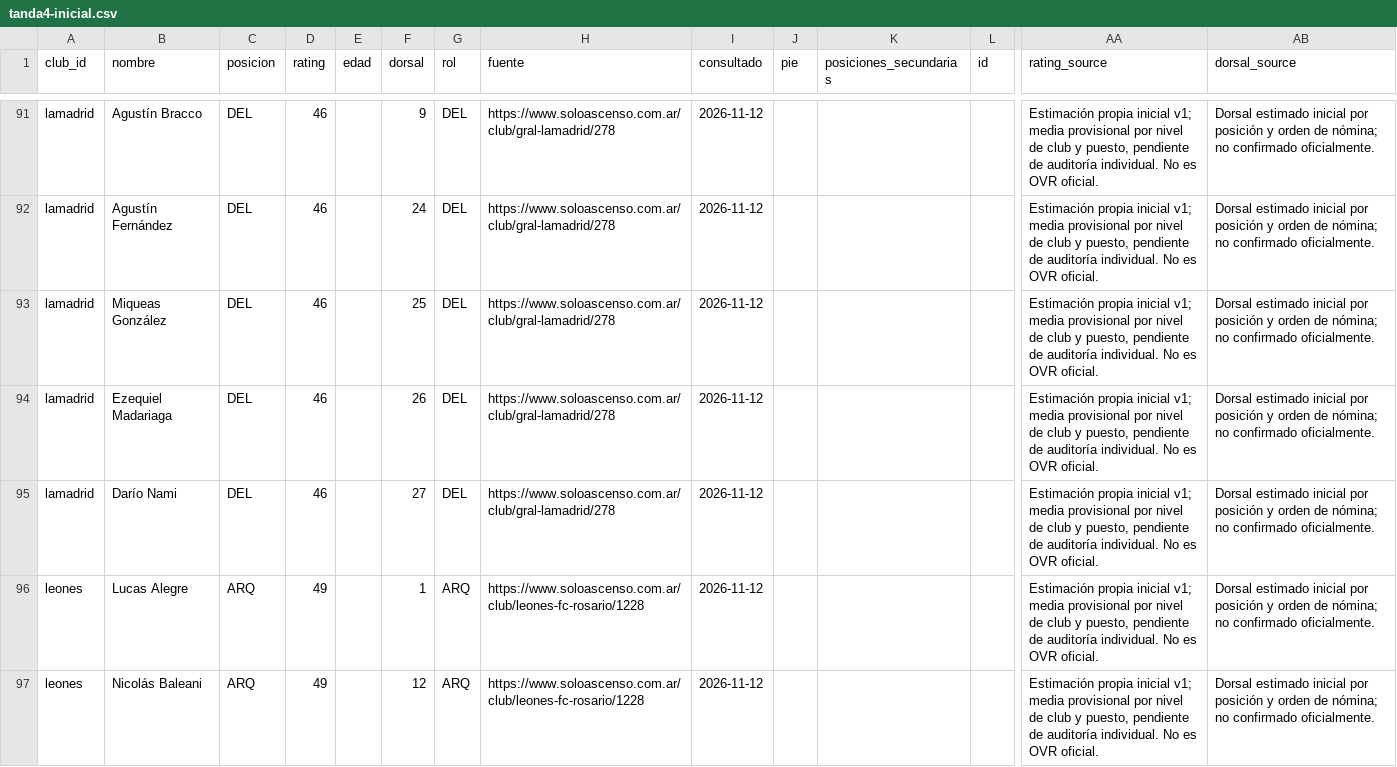
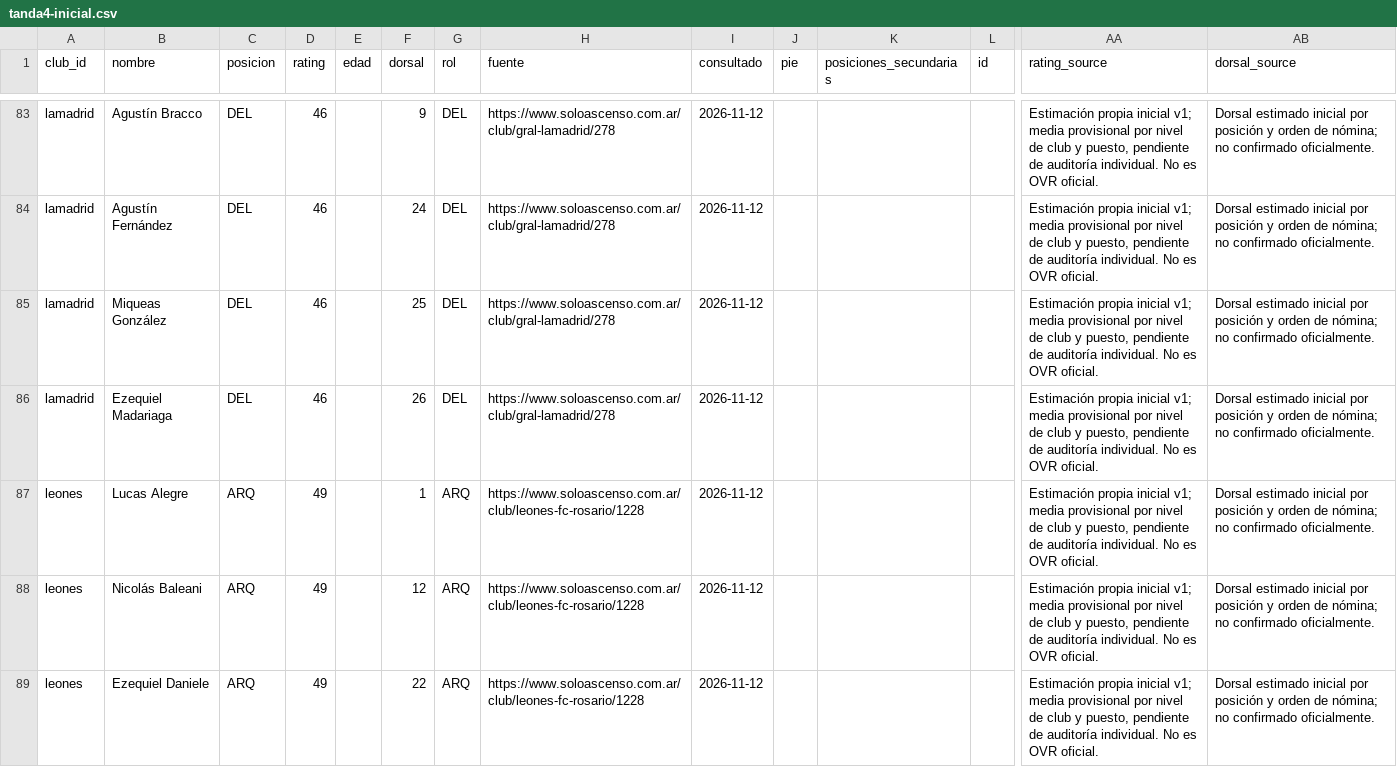
Before and after one commit to carp1901/liga-fc1, a CSV file: planteles/borradores/primera-c-2026/tanda4-inicial.csv, drawn as a sheet; only a part is shown, gaps mark what is left out; the shorter side is filled out with more unchanged rows; removed rows and columns are numbered as before the commit, all else as after; rows hold the shown columns only; the diff covers the shown part only; the diff names each change by its address in the sheet, - before the commit and + after, or states it on an @@ line.

Commit message:
Depurar General Lamadrid por participación y movimientos 2026

```diff
--- a/planteles/borradores/primera-c-2026/tanda4-inicial.csv
+++ b/planteles/borradores/primera-c-2026/tanda4-inicial.csv
-row 95: lamadrid | Darío Nami | DEL | 46 |  | 27 | DEL | https://www.soloascenso.com.ar/club/gral-lamadrid/278 | 2026-11-12 |  |  |  | Estimación propia inicial v1; media provisional por nivel de club y puesto, pendiente de auditoría individual. No es OVR oficial. | Dorsal estimado inicial por posición y orden de nómina; no confirmado oficialmente.
```
Also changed, not shown: 1 added row and 10 removed rows elsewhere in this file.
